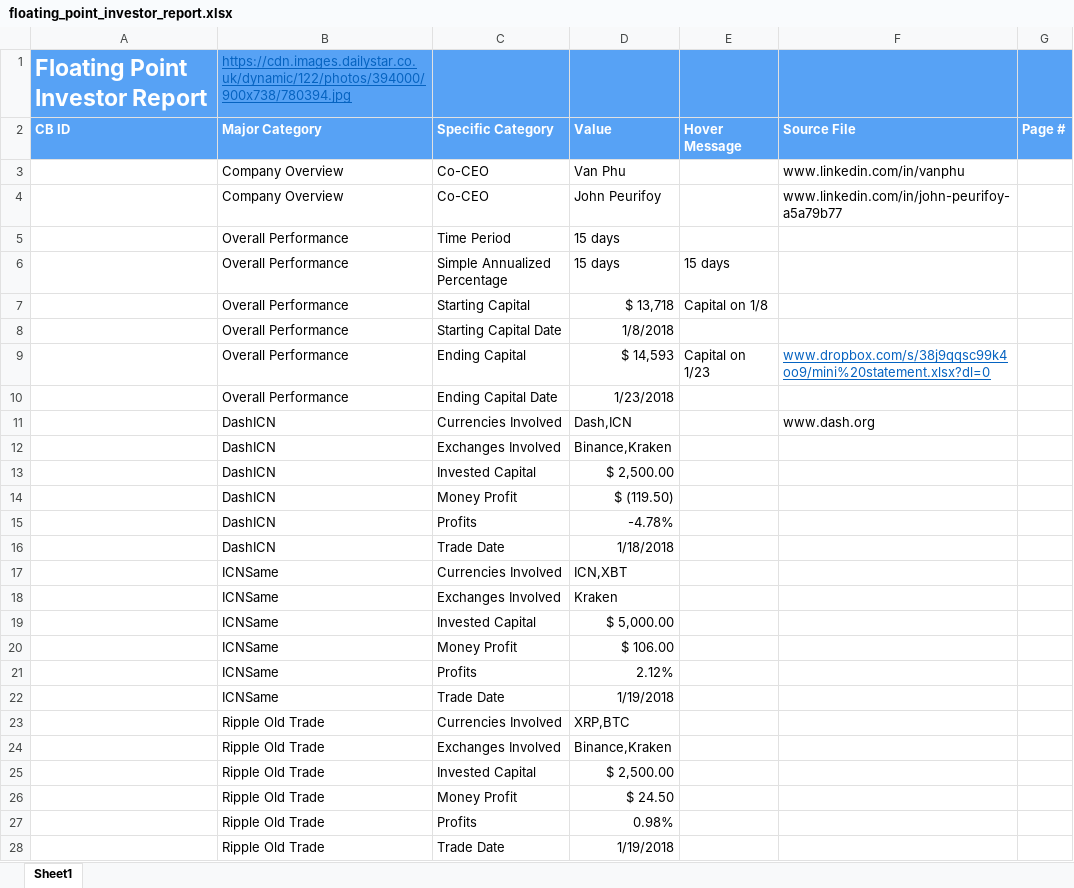
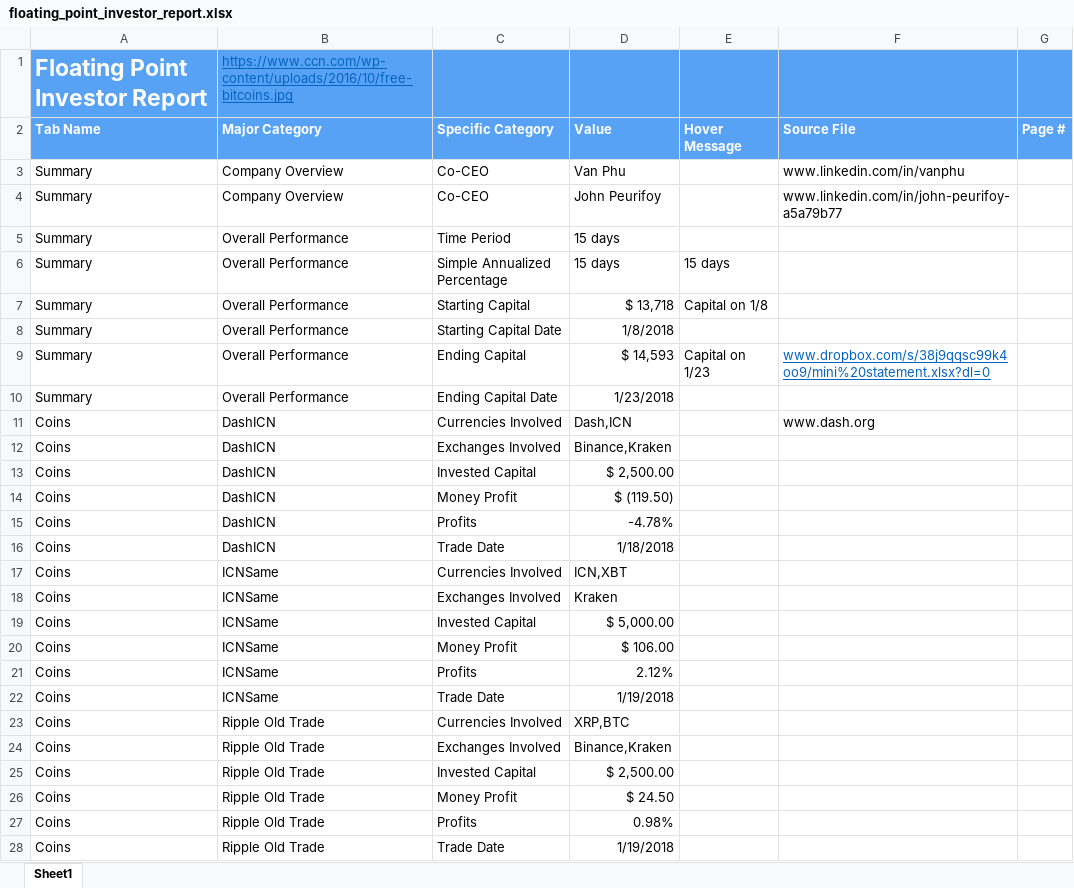
Before and after one commit to DexHonsa/cb_react, an Excel workbook: uploads/5a3adeba3e33240170cd61e5/5a6962f6e4cd632c58b25d86/floating_point_investor_report.xlsx, sheet Sheet1, drawn as a sheet; only a part is shown; values as stored, in another font and other column widths than the file's, no borders; the diff covers the shown part only; the diff names each change by its address in the sheet, - before the commit and + after, or states it on an @@ line.

```diff
--- a/uploads/5a3adeba3e33240170cd61e5/5a6962f6e4cd632c58b25d86/floating_point_investor_report.xlsx (sheet Sheet1)
+++ b/uploads/5a3adeba3e33240170cd61e5/5a6962f6e4cd632c58b25d86/floating_point_investor_report.xlsx (sheet Sheet1)
-B1 (Major Category): https://cdn.images.dailystar.co.uk/dynamic/122/photos/394000/900x738/780394.jpg
+B1 (Major Category): https://www.ccn.com/wp-content/uploads/2016/10/free-bitcoins.jpg
-A2: CB ID
+A2: Tab Name
-A3:A10 (Tab Name): (empty)
+A3:A10 (Tab Name): Summary
-A11:A28 (Tab Name): (empty)
+A11:A28 (Tab Name): Coins
```
Also changed, not shown: 48 edited cells elsewhere in this sheet, uploads/ImportBasic.xlsx, 9 other files.
